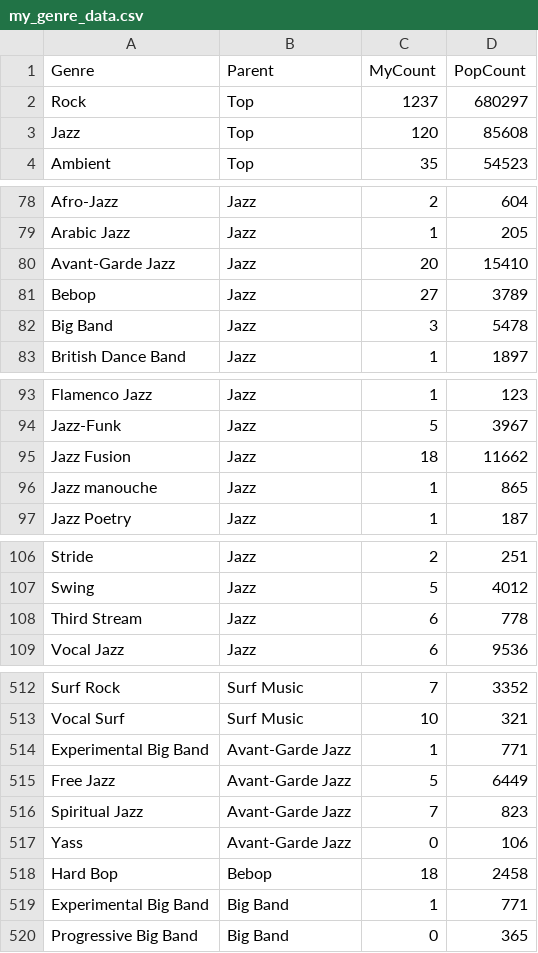
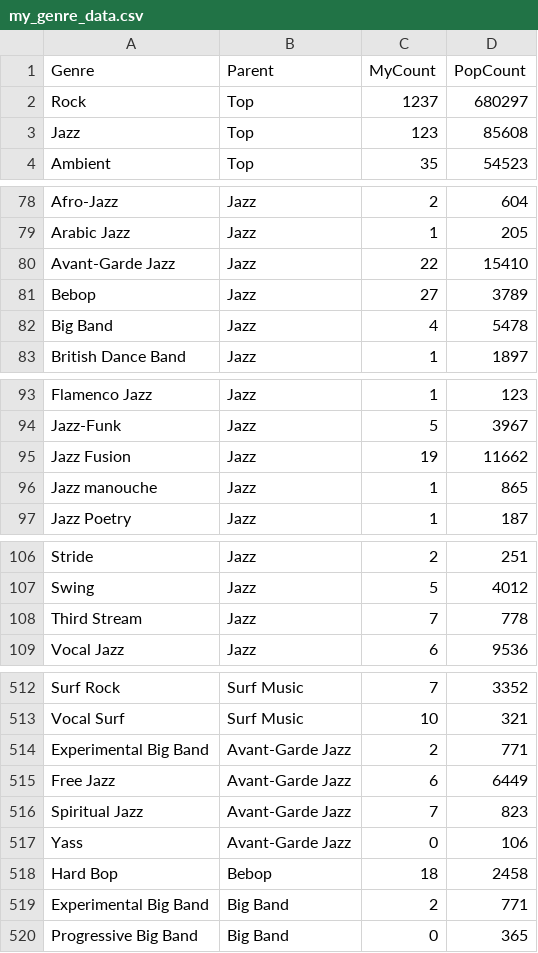
Before and after one commit to aaron-nielsen/aaron-nielsen.github.io, a CSV file: my_genre_data.csv, drawn as a sheet; only a part is shown, gaps mark what is left out.

```diff
--- a/my_genre_data.csv
+++ b/my_genre_data.csv
@@ -2,3 +2,3 @@
 "Rock","Top",1237,680297
-"Jazz","Top",120,85608
+"Jazz","Top",123,85608
 "Ambient","Top",35,54523
@@ -79,5 +79,5 @@
 "Arabic Jazz","Jazz",1,205
-"Avant-Garde Jazz","Jazz",20,15410
+"Avant-Garde Jazz","Jazz",22,15410
 "Bebop","Jazz",27,3789
-"Big Band","Jazz",3,5478
+"Big Band","Jazz",4,5478
 "British Dance Band","Jazz",1,1897
@@ -94,3 +94,3 @@
 "Jazz-Funk","Jazz",5,3967
-"Jazz Fusion","Jazz",18,11662
+"Jazz Fusion","Jazz",19,11662
 "Jazz manouche","Jazz",1,865
@@ -107,3 +107,3 @@
 "Swing","Jazz",5,4012
-"Third Stream","Jazz",6,778
+"Third Stream","Jazz",7,778
 "Vocal Jazz","Jazz",6,9536
@@ -513,4 +513,4 @@
 "Vocal Surf","Surf Music",10,321
-"Experimental Big Band","Avant-Garde Jazz",1,771
-"Free Jazz","Avant-Garde Jazz",5,6449
+"Experimental Big Band","Avant-Garde Jazz",2,771
+"Free Jazz","Avant-Garde Jazz",6,6449
 "Spiritual Jazz","Avant-Garde Jazz",7,823
@@ -518,3 +518,3 @@
 "Hard Bop","Bebop",18,2458
-"Experimental Big Band","Big Band",1,771
+"Experimental Big Band","Big Band",2,771
 "Progressive Big Band","Big Band",0,365
```
Also changed, not shown: 3 other files.
